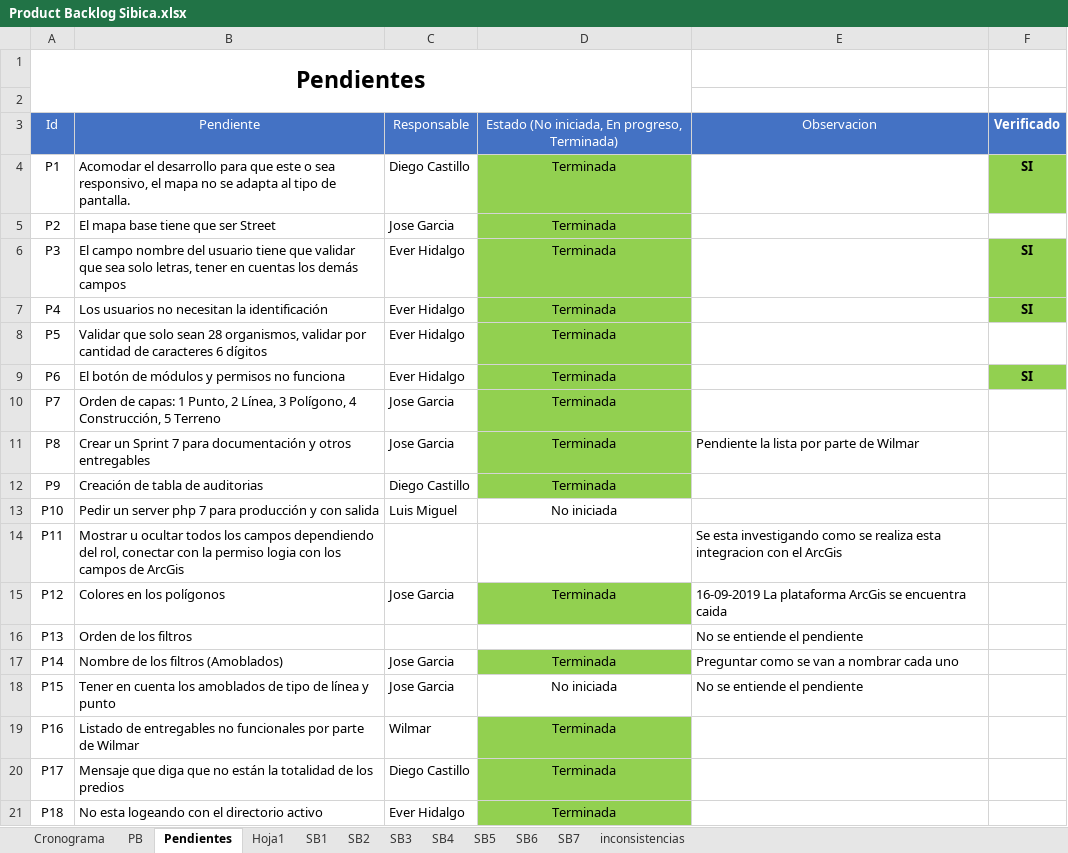
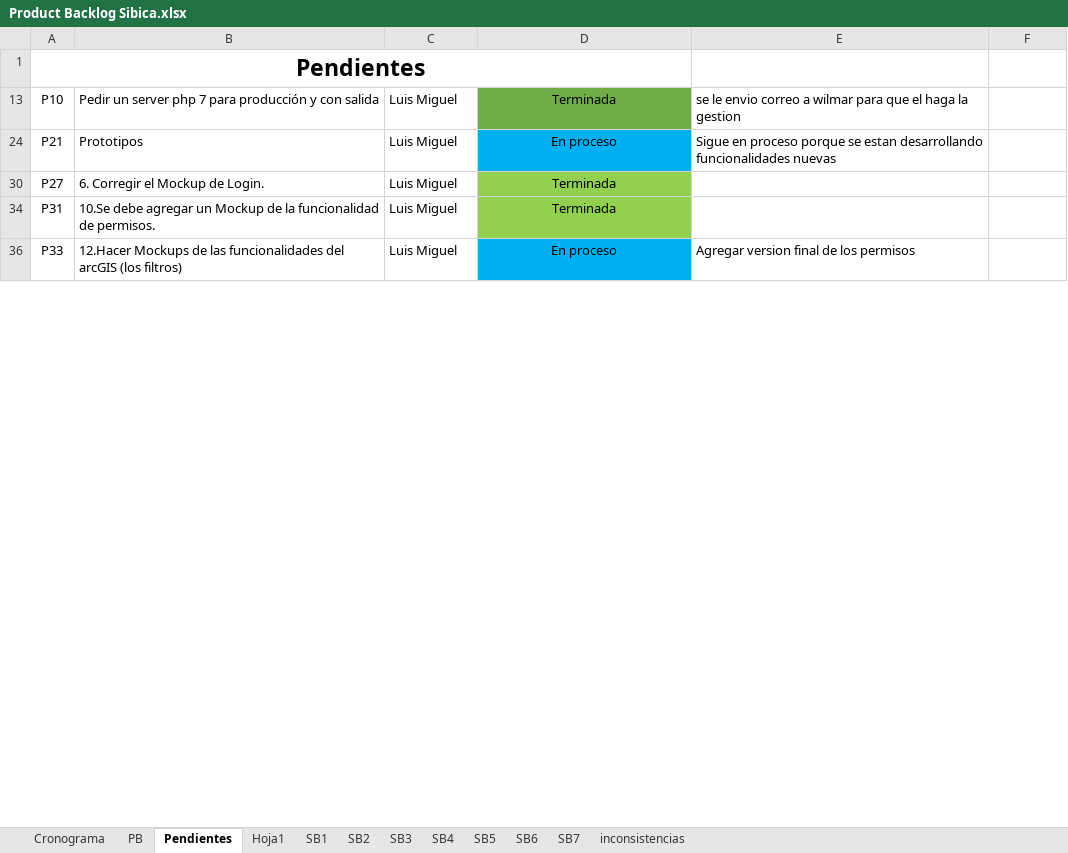
Before and after one commit to effectivesoftware1/sibica, an Excel workbook: documentacion/desarrollo/cronograma/Product Backlog Sibica.xlsx, sheet Pendientes, drawn as a sheet; only a part is shown; the shorter side is filled out with more unchanged rows; values as stored, in another font and other column widths than the file's, no borders; the diff covers the shown part only; the diff names each change by its address in the sheet, - before the commit and + after, or states it on an @@ line.

Commit message:
se agrega estado a algunos pendientes

```diff
--- a/documentacion/desarrollo/cronograma/Product Backlog Sibica.xlsx (sheet Pendientes)
+++ b/documentacion/desarrollo/cronograma/Product Backlog Sibica.xlsx (sheet Pendientes)
-row 2: (empty)
@@ row 3 hidden: Id | Pendiente | Responsable | Estado (No iniciada, En progreso, Terminada) | Observacion | Verificado @@
@@ row 4 hidden: P1 | Acomodar el desarrollo para que este o sea responsivo, el mapa no se adapta al tipo de pantalla. | Diego Castillo | Terminada |  | SI @@
@@ row 5 hidden: P2 | El mapa base tiene que ser Street | Jose Garcia | Terminada @@
@@ row 6 hidden: P3 | El campo nombre del usuario tiene que validar que sea solo letras, tener en cuentas los demás campos | Ever Hidalgo | Terminada |  | SI @@
@@ row 7 hidden: P4 | Los usuarios no necesitan la identificación | Ever Hidalgo | Terminada |  | SI @@
@@ row 8 hidden: P5 | Validar que solo sean 28 organismos, validar por cantidad de caracteres 6 dígitos | Ever Hidalgo | Terminada @@
@@ row 9 hidden: P6 | El botón de módulos y permisos no funciona | Ever Hidalgo | Terminada |  | SI @@
@@ row 10 hidden: P7 | Orden de capas: 1 Punto, 2 Línea, 3 Polígono, 4 Construcción, 5 Terreno | Jose Garcia | Terminada @@
@@ row 11 hidden: P8 | Crear un Sprint 7 para documentación y otros entregables | Jose Garcia | Terminada | Pendiente la lista por parte de Wilmar @@
@@ row 12 hidden: P9 | Creación de tabla de auditorias | Diego Castillo | Terminada @@
-D13: No iniciada
+D13: Terminada
-D13 fill: none
+D13 fill: #70AD47
-E13: (empty)
+E13: se le envio correo a wilmar para que el haga la gestion
@@ row 14 hidden: P11 | Mostrar u ocultar todos los campos dependiendo del rol, conectar con la permiso logia con los campos de ArcGis |  |  | Se esta investigando como se realiza esta integracion con el ArcGis @@
@@ row 15 hidden: P12 | Colores en los polígonos | Jose Garcia | Terminada | 16-09-2019 La plataforma ArcGis se encuentra caida @@
@@ row 16 hidden: P13 | Orden de los filtros |  |  | No se entiende el pendiente @@
@@ row 17 hidden: P14 | Nombre de los filtros (Amoblados) | Jose Garcia | Terminada | Preguntar como se van a nombrar cada uno @@
@@ row 18 hidden: P15 | Tener en cuenta los amoblados de tipo de línea y punto | Jose Garcia | No iniciada | No se entiende el pendiente @@
@@ row 19 hidden: P16 | Listado de entregables no funcionales por parte de Wilmar | Wilmar | Terminada @@
@@ row 20 hidden: P17 | Mensaje que diga que no están la totalidad de los predios | Diego Castillo | Terminada @@
@@ row 21 hidden: P18 | No esta logeando con el directorio activo | Ever Hidalgo | Terminada @@
```
Also changed, not shown: 32 hidden or unhidden rows, 2 edited cells and cell formats elsewhere in this sheet.
